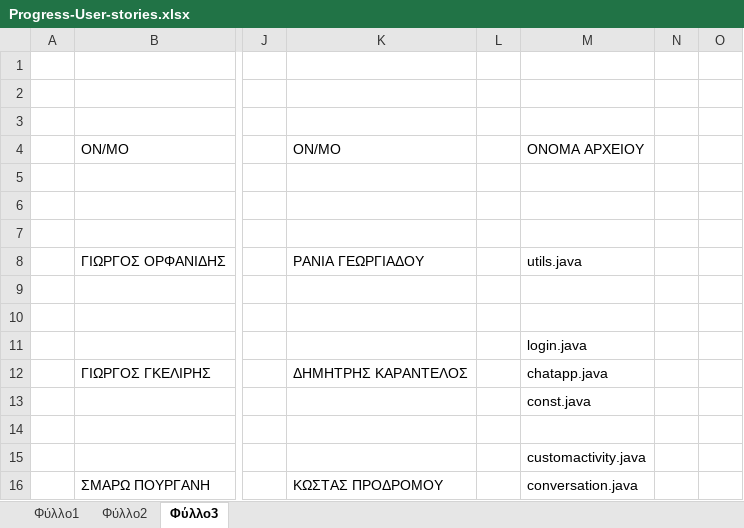
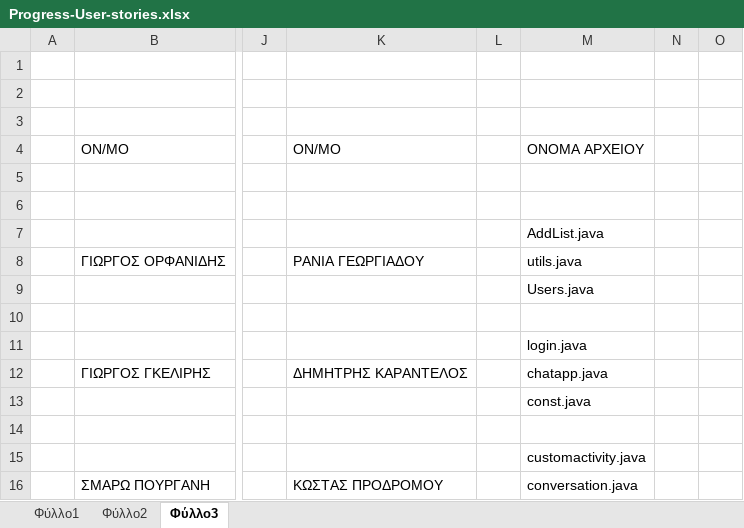
Before and after one commit to OrfaG4/SnapChat, an Excel workbook: Progress-User-stories.xlsx, sheet Φύλλο3, drawn as a sheet; only a part is shown, gaps mark what is left out; values as stored, in another font and other column widths than the file's, no borders; the diff names each change by its address in the sheet, - before the commit and + after, or states it on an @@ line.

Commit message:
final user stories

```diff
--- a/Progress-User-stories.xlsx (sheet Φύλλο3)
+++ b/Progress-User-stories.xlsx (sheet Φύλλο3)
-M7 (ONOMA ΑΡΧΕΙΟΥ): (empty)
+M7 (ONOMA ΑΡΧΕΙΟΥ): AddList.java
-M9 (ONOMA ΑΡΧΕΙΟΥ): (empty)
+M9 (ONOMA ΑΡΧΕΙΟΥ): Users.java
```
Also changed, not shown: sheet Φύλλο2.
